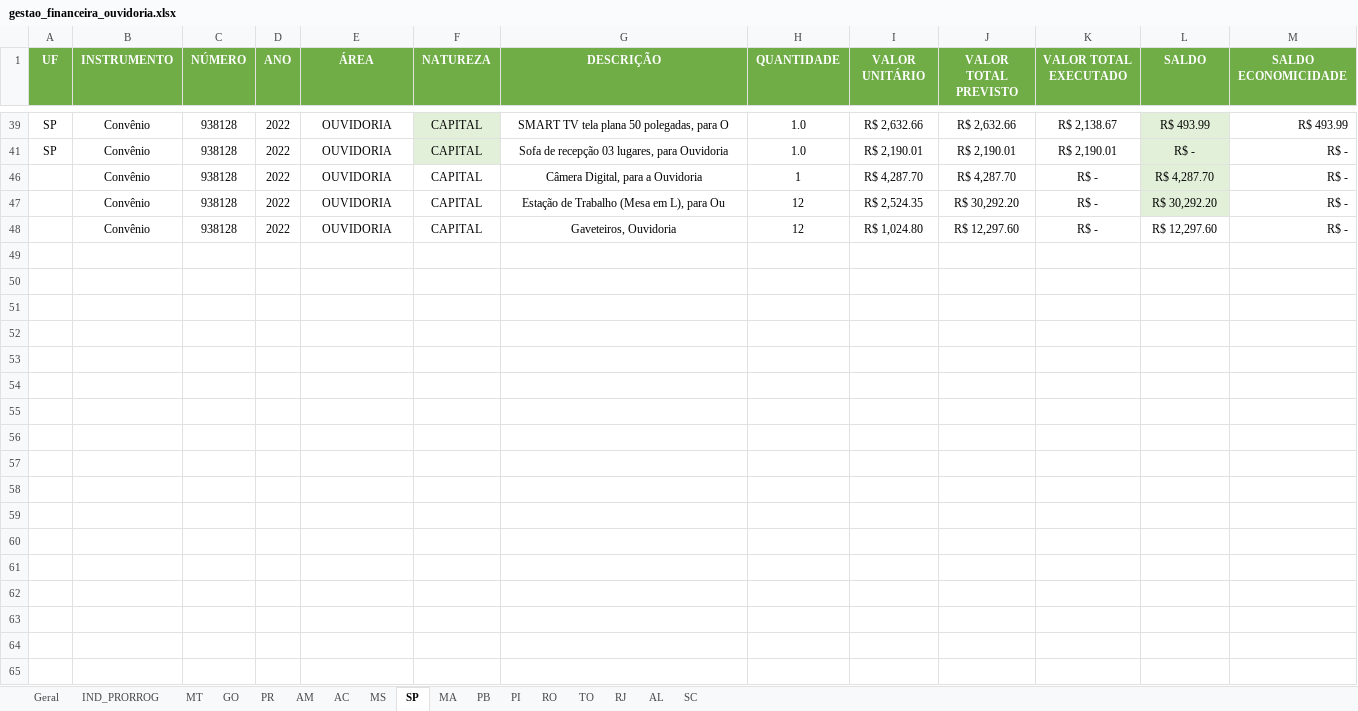
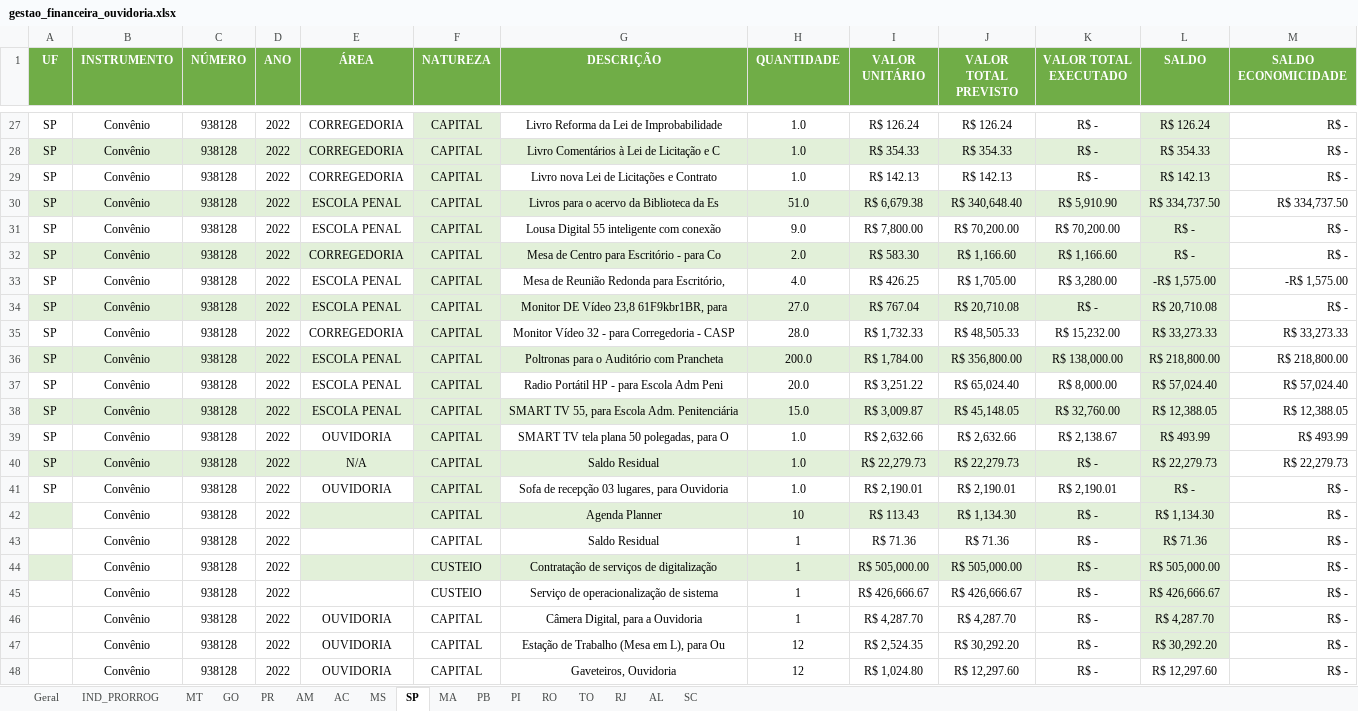
Before and after one commit to Masselorc/FOMENTO-ONASP, an Excel workbook: Planilhas/gestao_financeira_ouvidoria.xlsx, sheet SP, drawn as a sheet; only a part is shown, gaps mark what is left out; values as stored, in another font and other column widths than the file's, no borders; the diff covers the shown part only; the diff names each change by its address in the sheet, - before the commit and + after, or states it on an @@ line.

```diff
--- a/Planilhas/gestao_financeira_ouvidoria.xlsx (sheet SP)
+++ b/Planilhas/gestao_financeira_ouvidoria.xlsx (sheet SP)
@@ row 27 unhidden: SP | Convênio | 938128 | 2022 | CORREGEDORIA | CAPITAL | Livro Reforma da Lei de Improbabilidade | 1.0 | R$ 126.24 | R$ 126.24 | R$ - | R$ 126.24 | R$ - @@
@@ row 28 unhidden: SP | Convênio | 938128 | 2022 | CORREGEDORIA | CAPITAL | Livro Comentários à Lei de Licitação e C | 1.0 | R$ 354.33 | R$ 354.33 | R$ - | R$ 354.33 | R$ - @@
@@ row 29 unhidden: SP | Convênio | 938128 | 2022 | CORREGEDORIA | CAPITAL | Livro nova Lei de Licitações e Contrato | 1.0 | R$ 142.13 | R$ 142.13 | R$ - | R$ 142.13 | R$ - @@
@@ row 30 unhidden: SP | Convênio | 938128 | 2022 | ESCOLA PENAL | CAPITAL | Livros para o acervo da Biblioteca da Es | 51.0 | R$ 6,679.38 | R$ 340,648.40 | R$ 5,910.90 | R$ 334,737.50 | R$ 334,737.50 @@
@@ row 31 unhidden: SP | Convênio | 938128 | 2022 | ESCOLA PENAL | CAPITAL | Lousa Digital 55 inteligente com conexão | 9.0 | R$ 7,800.00 | R$ 70,200.00 | R$ 70,200.00 | R$ - | R$ - @@
@@ row 32 unhidden: SP | Convênio | 938128 | 2022 | CORREGEDORIA | CAPITAL | Mesa de Centro para Escritório - para Co | 2.0 | R$ 583.30 | R$ 1,166.60 | R$ 1,166.60 | R$ - | R$ - @@
@@ row 33 unhidden: SP | Convênio | 938128 | 2022 | ESCOLA PENAL | CAPITAL | Mesa de Reunião Redonda para Escritório, | 4.0 | R$ 426.25 | R$ 1,705.00 | R$ 3,280.00 | -R$ 1,575.00 | -R$ 1,575.00 @@
@@ row 34 unhidden: SP | Convênio | 938128 | 2022 | ESCOLA PENAL | CAPITAL | Monitor DE Vídeo 23,8 61F9kbr1BR, para | 27.0 | R$ 767.04 | R$ 20,710.08 | R$ - | R$ 20,710.08 | R$ - @@
@@ row 35 unhidden: SP | Convênio | 938128 | 2022 | CORREGEDORIA | CAPITAL | Monitor Vídeo 32 - para Corregedoria - CASP | 28.0 | R$ 1,732.33 | R$ 48,505.33 | R$ 15,232.00 | R$ 33,273.33 | R$ 33,273.33 @@
@@ row 36 unhidden: SP | Convênio | 938128 | 2022 | ESCOLA PENAL | CAPITAL | Poltronas para o Auditório com Prancheta | 200.0 | R$ 1,784.00 | R$ 356,800.00 | R$ 138,000.00 | R$ 218,800.00 | R$ 218,800.00 @@
@@ row 37 unhidden: SP | Convênio | 938128 | 2022 | ESCOLA PENAL | CAPITAL | Radio Portátil HP - para Escola Adm Peni | 20.0 | R$ 3,251.22 | R$ 65,024.40 | R$ 8,000.00 | R$ 57,024.40 | R$ 57,024.40 @@
@@ row 38 unhidden: SP | Convênio | 938128 | 2022 | ESCOLA PENAL | CAPITAL | SMART TV 55, para Escola Adm. Penitenciária | 15.0 | R$ 3,009.87 | R$ 45,148.05 | R$ 32,760.00 | R$ 12,388.05 | R$ 12,388.05 @@
@@ row 40 unhidden: SP | Convênio | 938128 | 2022 | N/A | CAPITAL | Saldo Residual | 1.0 | R$ 22,279.73 | R$ 22,279.73 | R$ - | R$ 22,279.73 | R$ 22,279.73 @@
@@ row 42 unhidden:  | Convênio | 938128 | 2022 |  | CAPITAL | Agenda Planner | 10 | R$ 113.43 | R$ 1,134.30 | R$ - | R$ 1,134.30 | R$ - @@
@@ row 43 unhidden:  | Convênio | 938128 | 2022 |  | CAPITAL | Saldo Residual | 1 | R$ 71.36 | R$ 71.36 | R$ - | R$ 71.36 | R$ - @@
@@ row 44 unhidden:  | Convênio | 938128 | 2022 |  | CUSTEIO | Contratação de serviços de digitalização | 1 | R$ 505,000.00 | R$ 505,000.00 | R$ - | R$ 505,000.00 | R$ - @@
@@ row 45 unhidden:  | Convênio | 938128 | 2022 |  | CUSTEIO | Serviço de operacionalização de sistema | 1 | R$ 426,666.67 | R$ 426,666.67 | R$ - | R$ 426,666.67 | R$ - @@
```
Also changed, not shown: 20 hidden or unhidden rows elsewhere in this sheet, sheet RJ, sheet MA, sheet TO, sheet MS, sheet AC, sheet RO, 7 more sheets, 3 other files.
